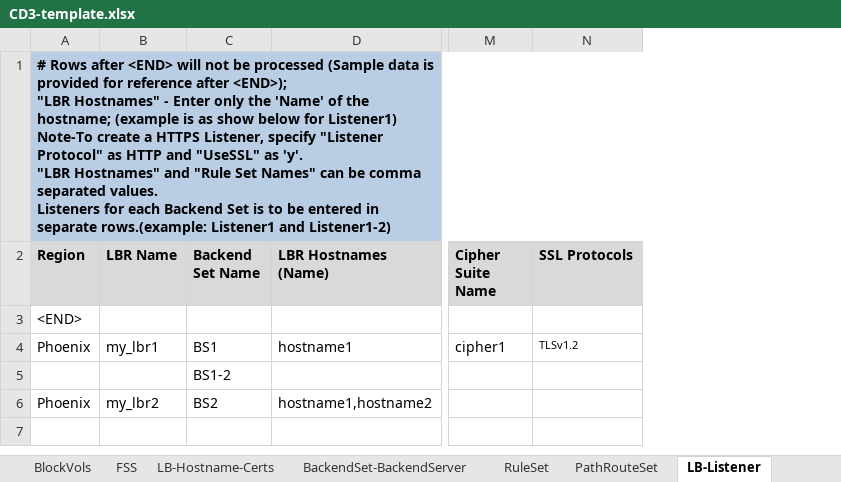
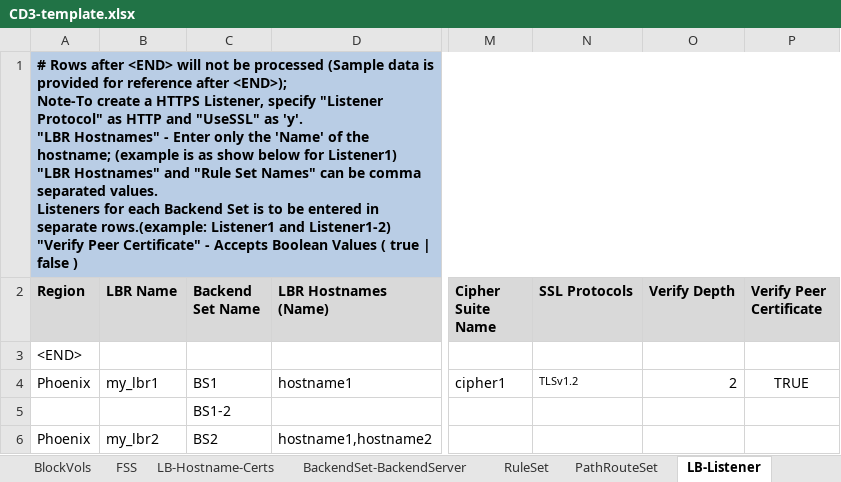
Before and after one commit to oracle-devrel/cd3-automation-toolkit, an Excel workbook: oci_tenancy/SetUpOCI_Via_TF/example/CD3-template.xlsx, sheet LB-Listener, drawn as a sheet; only a part is shown, gaps mark what is left out; values as stored, in another font and other column widths than the file's, no borders; ↵ is a line break in a cell; the diff names each change by its address in the sheet, - before the commit and + after, or states it on an @@ line.

```diff
--- a/oci_tenancy/SetUpOCI_Via_TF/example/CD3-template.xlsx (sheet LB-Listener)
+++ b/oci_tenancy/SetUpOCI_Via_TF/example/CD3-template.xlsx (sheet LB-Listener)
+column O (Verify Depth), row 4: 2
+column P (Verify Peer Certificate), row 4: TRUE
-A1 (Region): …after <END>); ↵ "LBR Hostnames" - Enter only the 'Name' of the hostname; (example is as show below for Listener1) ↵ Note-To create a HTTPS Listener, specify "Listener Protocol" as HTTP and "UseSSL" as 'y'. ↵ "LBR Hostnames" and "Rule Set Names" can be comma separated values. ↵ Listeners for each Backend Set is to be entered in separate rows.(example: Listener1 and Listener1-2)
+A1 (Region): …after <END>); ↵ Note-To create a HTTPS Listener, specify "Listener Protocol" as HTTP and "UseSSL" as 'y'. ↵ "LBR Hostnames" - Enter only the 'Name' of the hostname; (example is as show below for Listener1) ↵ "LBR Hostnames" and "Rule Set Names" can be comma separated values. ↵ Listeners for each Backend Set is to be entered in separate rows.(example: Listener1 and Listener1-2) ↵ "Verify Peer Certificate" - Accepts Boolean Values ( true | false )
```
Also changed, not shown: sheet BackendSet-BackendServer, sheet RuleSet, sheet Tags, sheet Instances, 8 other files.
